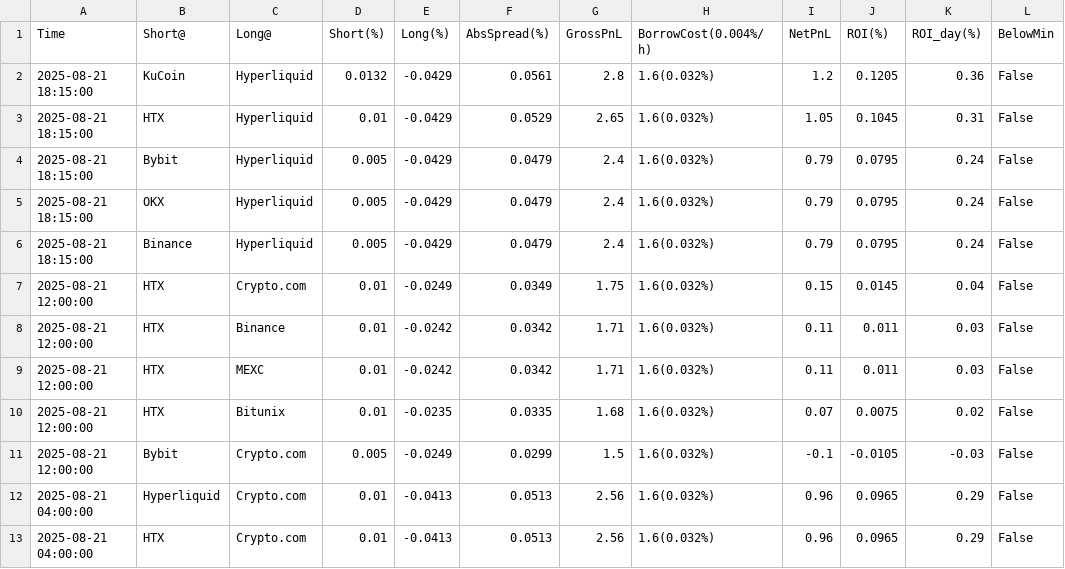
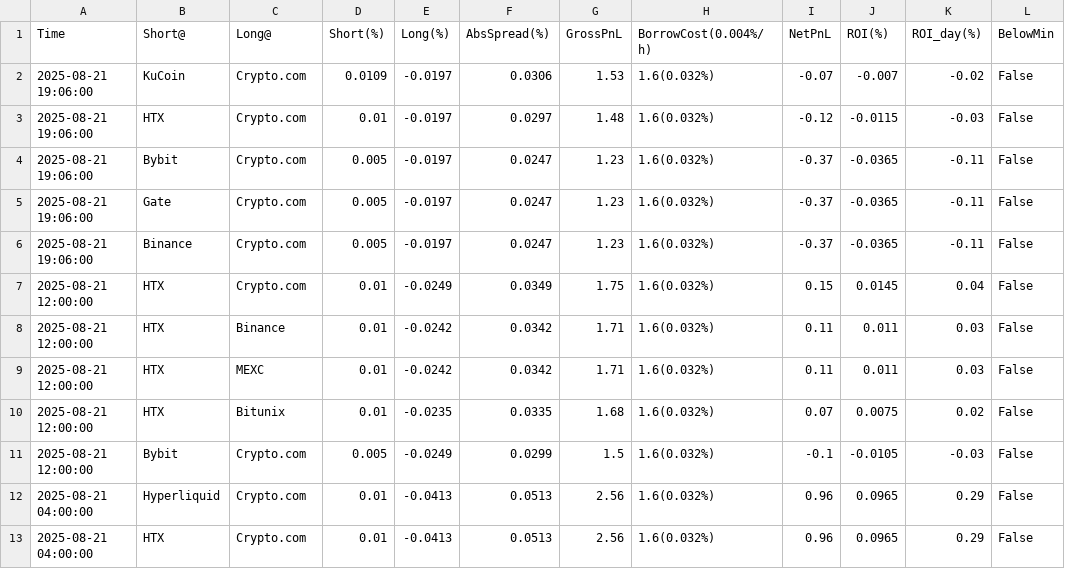
Before and after one commit to aerist123/funding-data, a CSV file: public/data/arb_candidates_OM.csv, drawn as a sheet; only a part is shown.

```diff
--- a/public/data/arb_candidates_OM.csv
+++ b/public/data/arb_candidates_OM.csv
@@ -1,7 +1,7 @@
 Time,Short@,Long@,Short(%),Long(%),AbsSpread(%),GrossPnL,BorrowCost(0.004%/h),NetPnL,ROI(%),ROI_day(%),BelowMin
-2025-08-21 18:15:00,KuCoin,Hyperliquid,0.0132,-0.0429,0.0561,2.8,1.6(0.032%),1.2,0.1205,0.36,False
-2025-08-21 18:15:00,HTX,Hyperliquid,0.01,-0.0429,0.0529,2.65,1.6(0.032%),1.05,0.1045,0.31,False
-2025-08-21 18:15:00,Bybit,Hyperliquid,0.005,-0.0429,0.0479,2.4,1.6(0.032%),0.79,0.0795,0.24,False
-2025-08-21 18:15:00,OKX,Hyperliquid,0.005,-0.0429,0.0479,2.4,1.6(0.032%),0.79,0.0795,0.24,False
-2025-08-21 18:15:00,Binance,Hyperliquid,0.005,-0.0429,0.0479,2.4,1.6(0.032%),0.79,0.0795,0.24,False
+2025-08-21 19:06:00,KuCoin,Crypto.com,0.0109,-0.0197,0.0306,1.53,1.6(0.032%),-0.07,-0.007,-0.02,False
+2025-08-21 19:06:00,HTX,Crypto.com,0.01,-0.0197,0.0297,1.48,1.6(0.032%),-0.12,-0.0115,-0.03,False
+2025-08-21 19:06:00,Bybit,Crypto.com,0.005,-0.0197,0.0247,1.23,1.6(0.032%),-0.37,-0.0365,-0.11,False
+2025-08-21 19:06:00,Gate,Crypto.com,0.005,-0.0197,0.0247,1.23,1.6(0.032%),-0.37,-0.0365,-0.11,False
+2025-08-21 19:06:00,Binance,Crypto.com,0.005,-0.0197,0.0247,1.23,1.6(0.032%),-0.37,-0.0365,-0.11,False
 2025-08-21 12:00:00,HTX,Crypto.com,0.01,-0.0249,0.0349,1.75,1.6(0.032%),0.15,0.0145,0.04,False
```
Also changed, not shown: public/data/arb_candidates_BAND.csv, public/data/arb_candidates_HUMA.csv, 35 other files.
